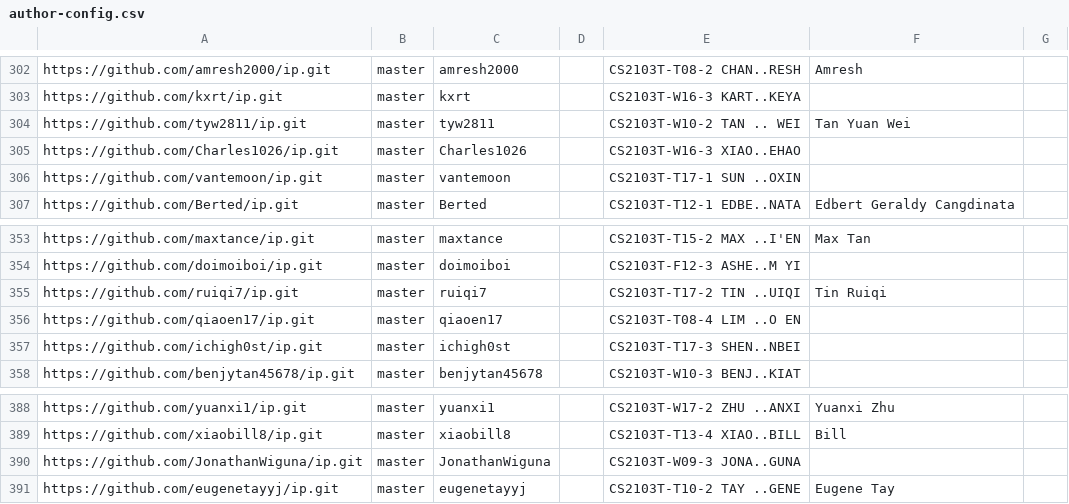
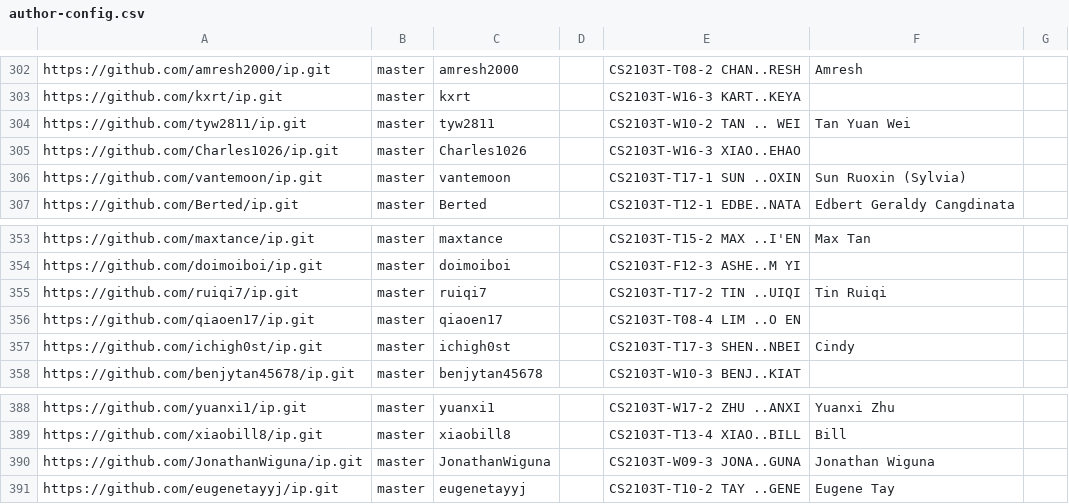
Before and after one commit to nus-cs2103-AY2223S1/ip-dashboard, a CSV file: configs/author-config.csv, drawn as a sheet; only a part is shown, gaps mark what is left out; the diff covers the shown part only.

```diff
--- a/configs/author-config.csv
+++ b/configs/author-config.csv
@@ -305,3 +305,3 @@ https://github.com/tyw2811/ip.git,master,tyw2811,,CS2103T-W10-2 TAN .. WEI,Tan Y
 https://github.com/Charles1026/ip.git,master,Charles1026,,CS2103T-W16-3 XIAO..EHAO,,
-https://github.com/vantemoon/ip.git,master,vantemoon,,CS2103T-T17-1 SUN ..OXIN,,
+https://github.com/vantemoon/ip.git,master,vantemoon,,CS2103T-T17-1 SUN ..OXIN,Sun Ruoxin (Sylvia),
 https://github.com/Berted/ip.git,master,Berted,,CS2103T-T12-1 EDBE..NATA,Edbert Geraldy Cangdinata,
@@ -356,3 +356,3 @@ https://github.com/ruiqi7/ip.git,master,ruiqi7,,CS2103T-T17-2 TIN ..UIQI,Tin Rui
 https://github.com/qiaoen17/ip.git,master,qiaoen17,,CS2103T-T08-4 LIM ..O EN,,
-https://github.com/ichigh0st/ip.git,master,ichigh0st,,CS2103T-T17-3 SHEN..NBEI,,
+https://github.com/ichigh0st/ip.git,master,ichigh0st,,CS2103T-T17-3 SHEN..NBEI,Cindy,
 https://github.com/benjytan45678/ip.git,master,benjytan45678,,CS2103T-W10-3 BENJ..KIAT,,
@@ -389,3 +389,3 @@ https://github.com/yuanxi1/ip.git,master,yuanxi1,,CS2103T-W17-2 ZHU ..ANXI,Yuanx
 https://github.com/xiaobill8/ip.git,master,xiaobill8,,CS2103T-T13-4 XIAO..BILL,Bill,
-https://github.com/JonathanWiguna/ip.git,master,JonathanWiguna,,CS2103T-W09-3 JONA..GUNA,,
+https://github.com/JonathanWiguna/ip.git,master,JonathanWiguna,,CS2103T-W09-3 JONA..GUNA,Jonathan Wiguna,
 https://github.com/eugenetayyj/ip.git,master,eugenetayyj,,CS2103T-T10-2 TAY ..GENE,Eugene Tay,
```
Also changed, not shown: 7 edited cells elsewhere in this file.
